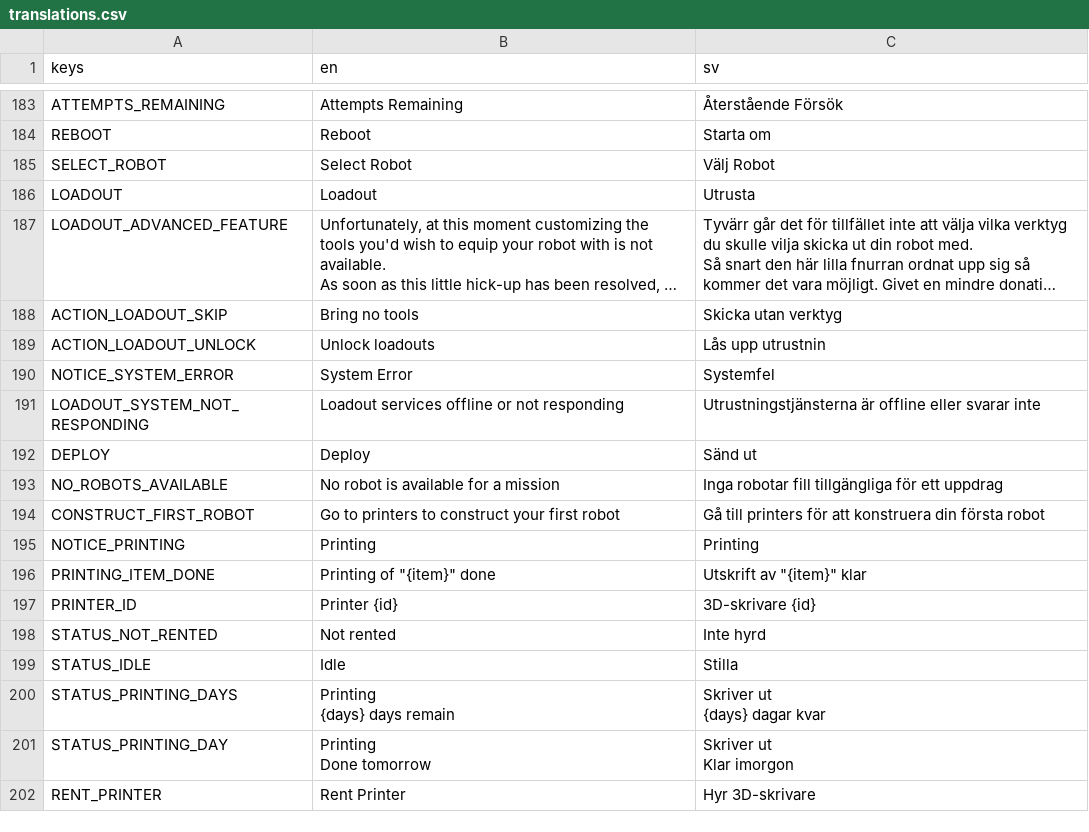
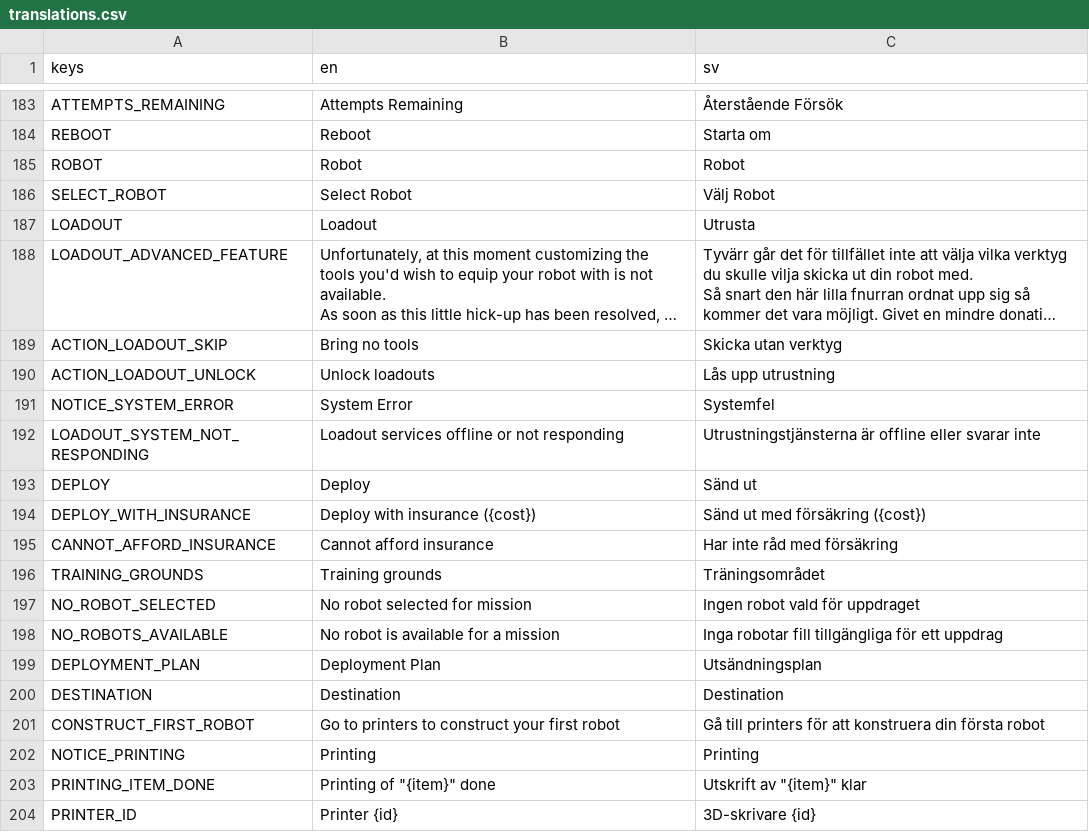
Before and after one commit to local-minimum/geriatric-crawler, a CSV file: resources/translations.csv, drawn as a sheet; only a part is shown, gaps mark what is left out; the shorter side is filled out with more unchanged rows; long unchanged cells end in …; addresses are those after the commit; the diff names each change by its address in the sheet, - before the commit and + after, or states it on an @@ line.

Commit message:
Prepare mission ops to actually load a level

```diff
--- a/resources/translations.csv
+++ b/resources/translations.csv
+row 185: ROBOT | Robot | Robot
-C190 (sv): Lås upp utrustnin
+C190 (sv): Lås upp utrustning
+row 194: DEPLOY_WITH_INSURANCE | Deploy with insurance ({cost}) | Sänd ut med försäkring ({cost})
+row 195: CANNOT_AFFORD_INSURANCE | Cannot afford insurance | Har inte råd med försäkring
+row 196: TRAINING_GROUNDS | Training grounds | Träningsområdet
+row 197: NO_ROBOT_SELECTED | No robot selected for mission | Ingen robot vald för uppdraget
+row 199: DEPLOYMENT_PLAN | Deployment Plan | Utsändningsplan
+row 200: DESTINATION | Destination | Destination
```
Also changed, not shown: 5 other files.
